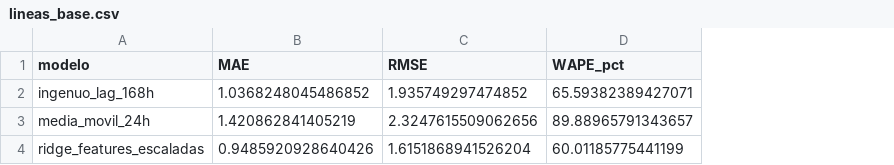
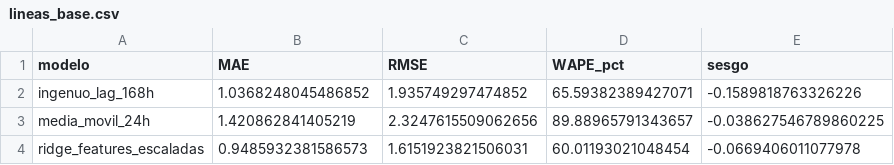
Before and after one commit to DanielDiazPlaton/Proyecto-equipo13-grupo10-op, a CSV file: reports/tables/lineas_base.csv, drawn as a sheet; the diff names each change by its address in the sheet, - before the commit and + after, or states it on an @@ line.

```diff
--- a/reports/tables/lineas_base.csv
+++ b/reports/tables/lineas_base.csv
+column E (sesgo), rows 2-4: -0.1589818763326226 | -0.038627546789860225 | -0.0669406011077978
-B4 (MAE): 0.9485920928640426
+B4 (MAE): 0.9485932381586573
-C4 (RMSE): 1.6151868941526204
+C4 (RMSE): 1.6151923821506031
-D4 (WAPE_pct): 60.01185775441199
+D4 (WAPE_pct): 60.01193021048454
```
Also changed, not shown: reports/tables/historial_versiones.csv, 10 other files.
